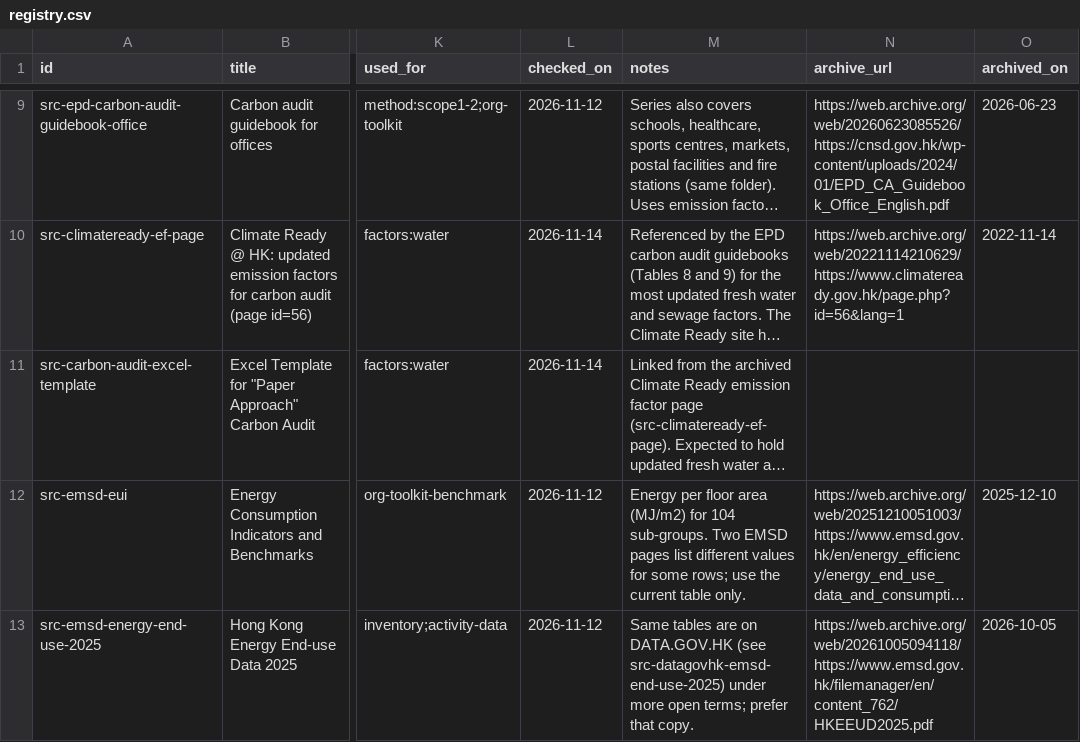
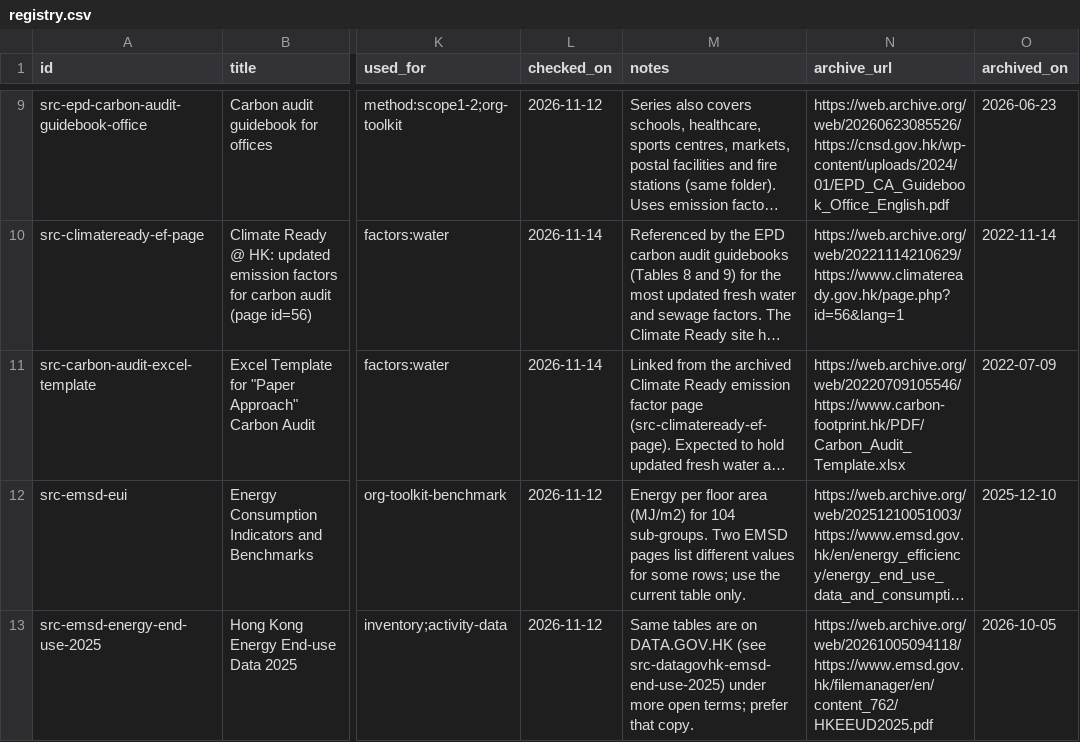
Before and after one commit to liuxiangchen428-hash/hk-open-carbon, a CSV file: sources/registry.csv, drawn as a sheet; only a part is shown, gaps mark what is left out; long unchanged cells end in …; the diff names each change by its address in the sheet, - before the commit and + after, or states it on an @@ line.

```diff
--- a/sources/registry.csv
+++ b/sources/registry.csv
-N11 (archive_url): (empty)
+N11 (archive_url): https://web.archive.org/web/20220709105546/https://www.carbon-footprint.hk/PDF/Carbon_Audit_Template.xlsx
-O11 (archived_on): (empty)
+O11 (archived_on): 2022-07-09
```
